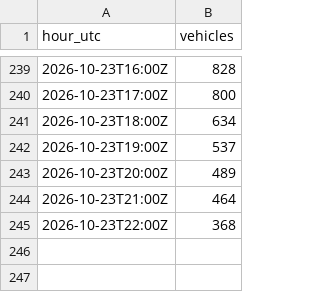
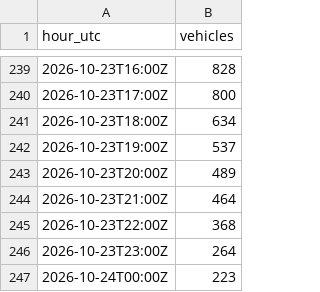
Before and after one commit to Laboratoriet/animatus, a CSV file: melvin/verksted/rommet/trafikk.csv, drawn as a sheet; only a part is shown, gaps mark what is left out.

```diff
--- a/melvin/verksted/rommet/trafikk.csv
+++ b/melvin/verksted/rommet/trafikk.csv
@@ -245 +245,3 @@ hour_utc,vehicles
 2026-10-23T22:00Z,368
+2026-10-23T23:00Z,264
+2026-10-24T00:00Z,223
```
Also changed, not shown: melvin/verksted/rommet/logg.csv, 3 other files.
